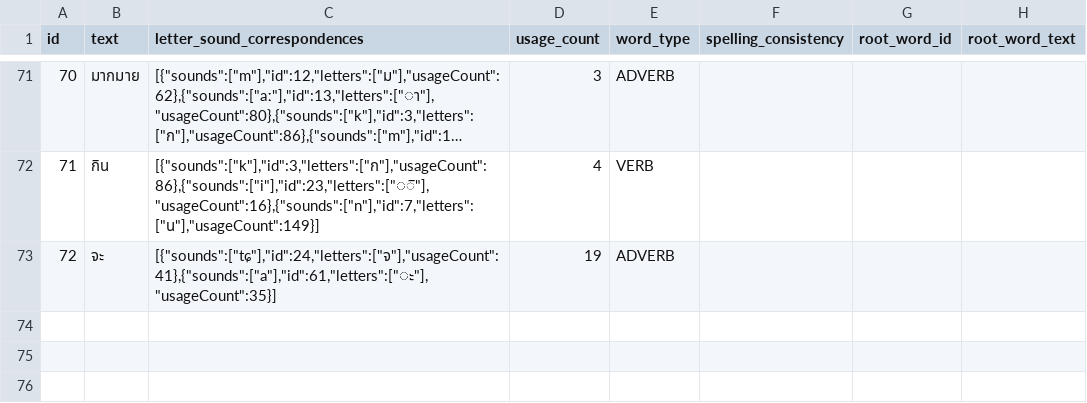
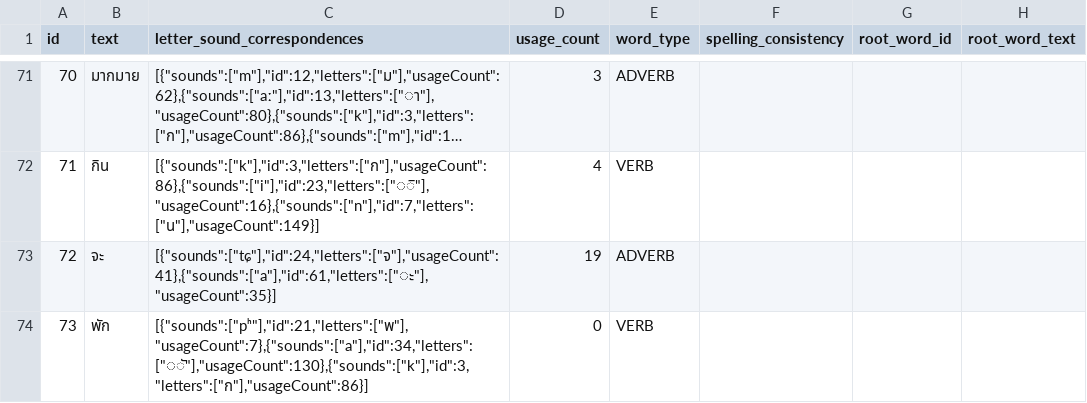
Before and after one commit to elimu-ai/webapp-lfs, a CSV file: lang-THA/words.csv, drawn as a sheet; only a part is shown, gaps mark what is left out; long unchanged cells end in ….

```diff
--- a/lang-THA/words.csv
+++ b/lang-THA/words.csv
@@ -73 +73,2 @@ id,text,letter_sound_correspondences,usage_count,word_type,spelling_consistency,
 72,จะ,"[{""sounds"":[""tɕ""],""id"":24,""letters"":[""จ""],""usageCount"":41},{""sounds"":[""a""],""id"":61,""letters"":[""◌ะ""],""usageCount"":35}]",19,ADVERB,,,
+73,พัก,"[{""sounds"":[""pʰ""],""id"":21,""letters"":[""พ""],""usageCount"":7},{""sounds"":[""a""],""id"":34,""letters"":[""◌ั""],""usageCount"":130},{""sounds"":[""k""],""id"":3,""letters"":[""ก""],""usageCount"":86}]",0,VERB,,,
```
Also changed, not shown: lang-ENG/emojis.csv, lang-HIN/emojis.csv, 3 other files.
